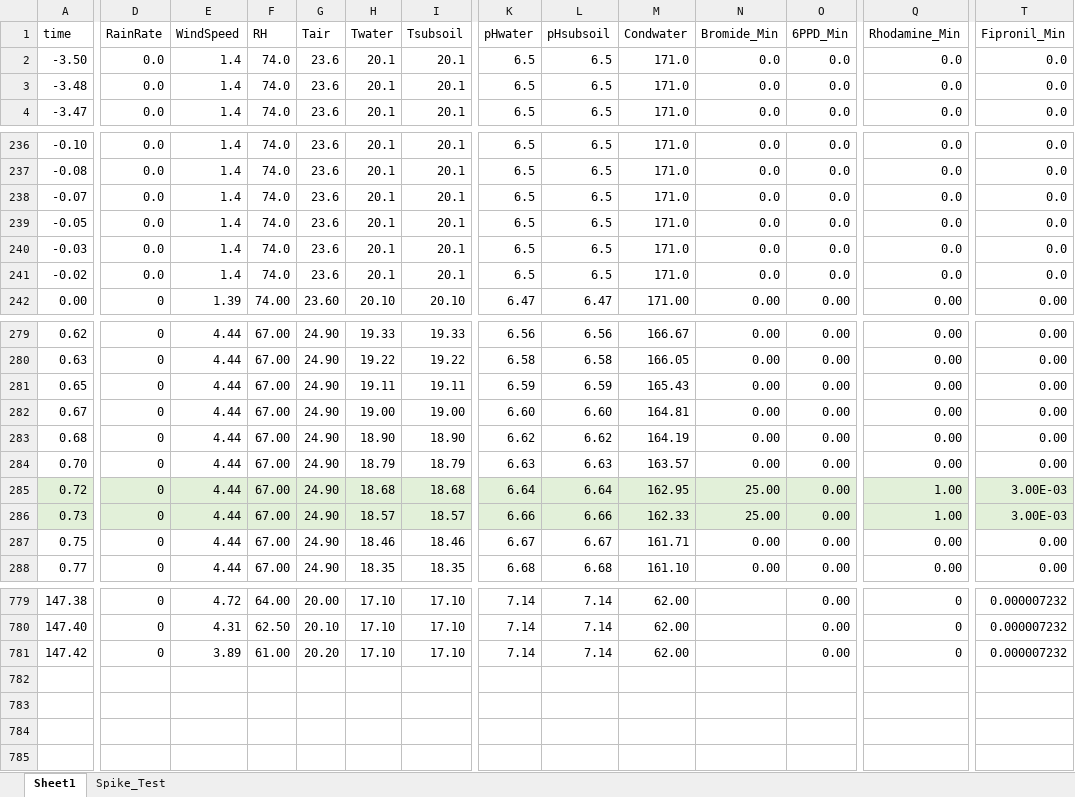
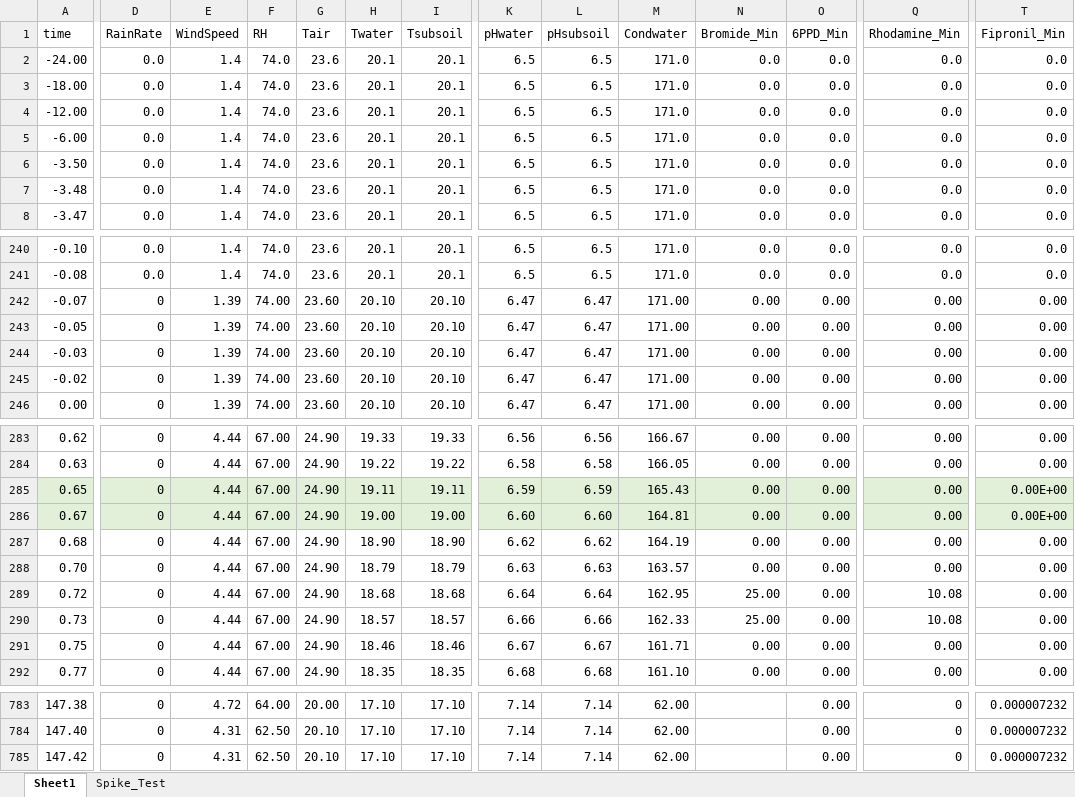
Before and after one commit to tfmrodge/SubsurfaceSinks, an Excel workbook: inputfiles/timeseries_Pine8th.xlsx, sheet Sheet1, drawn as a sheet; only a part is shown, gaps mark what is left out; values as stored, in another font and other column widths than the file's, no borders; addresses are those after the commit; rows hold the shown columns only; the diff covers the shown part only; the diff names each change by its address in the sheet, - before the commit and + after, or states it on an @@ line.

Commit message:
Backup_computerproblems
Backup since getting computer problems and don't want to lose everything. Have been working on getting rhodamine to work.

```diff
--- a/inputfiles/timeseries_Pine8th.xlsx (sheet Sheet1)
+++ b/inputfiles/timeseries_Pine8th.xlsx (sheet Sheet1)
+row 2: -24.00 | 0.0 | 1.4 | 74.0 | 23.6 | 20.1 | 20.1 | 6.5 | 6.5 | 171.0 | 0.0 | 0.0 | 0.0 | 0.0
+row 3: -18.00 | 0.0 | 1.4 | 74.0 | 23.6 | 20.1 | 20.1 | 6.5 | 6.5 | 171.0 | 0.0 | 0.0 | 0.0 | 0.0
+row 4: -12.00 | 0.0 | 1.4 | 74.0 | 23.6 | 20.1 | 20.1 | 6.5 | 6.5 | 171.0 | 0.0 | 0.0 | 0.0 | 0.0
+row 5: -6.00 | 0.0 | 1.4 | 74.0 | 23.6 | 20.1 | 20.1 | 6.5 | 6.5 | 171.0 | 0.0 | 0.0 | 0.0 | 0.0
-D242:D245 (RainRate): 0.0
+D242:D245 (RainRate): 0
-E242:E245 (WindSpeed): 1.4
+E242:E245 (WindSpeed): 1.39
-F242:F245 (RH): 74.0
+F242:F245 (RH): 74.00
-G242:G245 (Tair): 23.6
+G242:G245 (Tair): 23.60
-H242:H245 (Twater): 20.1
+H242:H245 (Twater): 20.10
-I242:I245 (Tsubsoil): 20.1
+I242:I245 (Tsubsoil): 20.10
-K242:K245 (pHwater): 6.5
+K242:K245 (pHwater): 6.47
-L242:L245 (pHsubsoil): 6.5
+L242:L245 (pHsubsoil): 6.47
-M242:M245 (Condwater): 171.0
+M242:M245 (Condwater): 171.00
-N242:N245 (Bromide_Min): 0.0
+N242:N245 (Bromide_Min): 0.00
-O242:O245 (6PPD_Min): 0.0
+O242:O245 (6PPD_Min): 0.00
-Q242:Q245 (Rhodamine_Min): 0.0
+Q242:Q245 (Rhodamine_Min): 0.00
-T242:T245 (Fipronil_Min): 0.0
+T242:T245 (Fipronil_Min): 0.00
-A285:T286 fill: none
+A285:T286 fill: #E2F0D9
-T285:T286 (Fipronil_Min): 0.00
+T285:T286 (Fipronil_Min): 0.00E+00
-A289:T290 fill: #E2F0D9
+A289:T290 fill: none
-Q289:Q290 (Rhodamine_Min): 1.00
+Q289:Q290 (Rhodamine_Min): 10.08
-T289:T290 (Fipronil_Min): 3.00E-03
+T289:T290 (Fipronil_Min): 0.00
-E785 (WindSpeed): 3.89
+E785 (WindSpeed): 4.31
-F785 (RH): 61.00
+F785 (RH): 62.50
-G785 (Tair): 20.20
+G785 (Tair): 20.10
```
Also changed, not shown: 1 added column, 36 edited cells and cell formats elsewhere in this sheet, formulas that keep their value, inputfiles/6PPDQ_CHEMSUMM.xlsx, inputfiles/params_Pine8th.xlsx, 15 other files.
